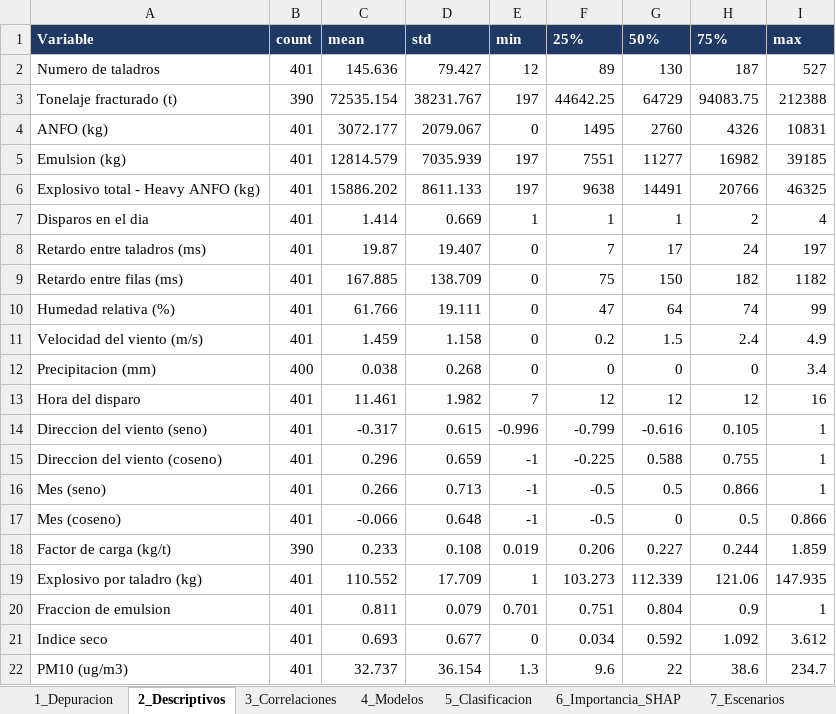
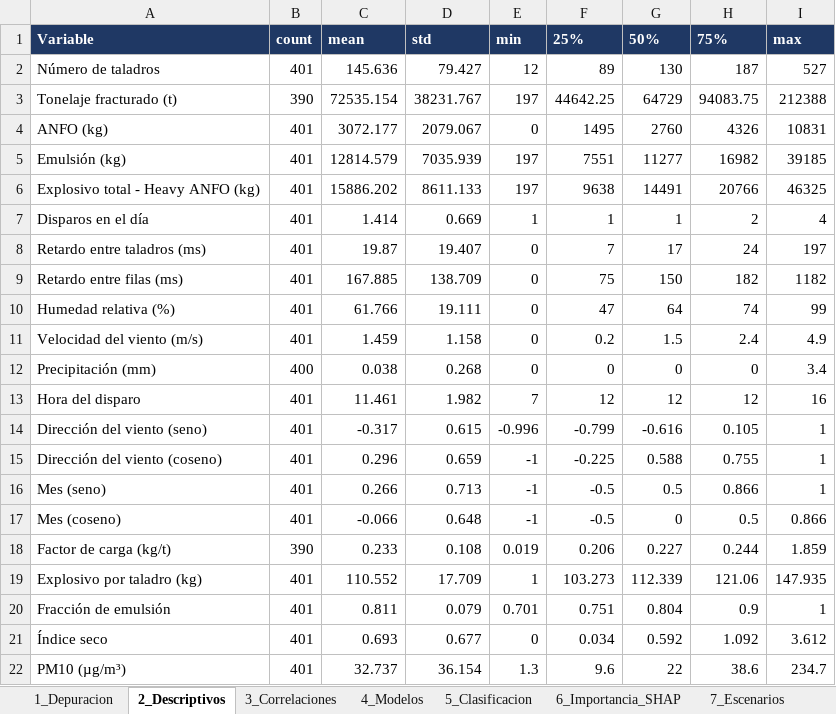
Before and after one commit to adelacruzsa-ops/PREDIMIN, an Excel workbook: outputs/RESULTADOS_TESIS.xlsx, sheet 2_Descriptivos, drawn as a sheet; values as stored, in another font and other column widths than the file's, no borders; the diff names each change by its address in the sheet, - before the commit and + after, or states it on an @@ line.

```diff
--- a/outputs/RESULTADOS_TESIS.xlsx (sheet 2_Descriptivos)
+++ b/outputs/RESULTADOS_TESIS.xlsx (sheet 2_Descriptivos)
-A2: Numero de taladros
+A2: Número de taladros
-A5: Emulsion (kg)
+A5: Emulsión (kg)
-A7: Disparos en el dia
+A7: Disparos en el día
-A12: Precipitacion (mm)
+A12: Precipitación (mm)
-A14: Direccion del viento (seno)
+A14: Dirección del viento (seno)
-A15: Direccion del viento (coseno)
+A15: Dirección del viento (coseno)
-A20: Fraccion de emulsion
+A20: Fracción de emulsión
-A21: Indice seco
+A21: Índice seco
-A22: PM10 (ug/m3)
+A22: PM10 (µg/m³)
```
Also changed, not shown: sheet 6_Importancia_SHAP, sheet 10_RN_Importancia, sheet 3_Correlaciones, sheet 7_Escenarios, 6 other files.
